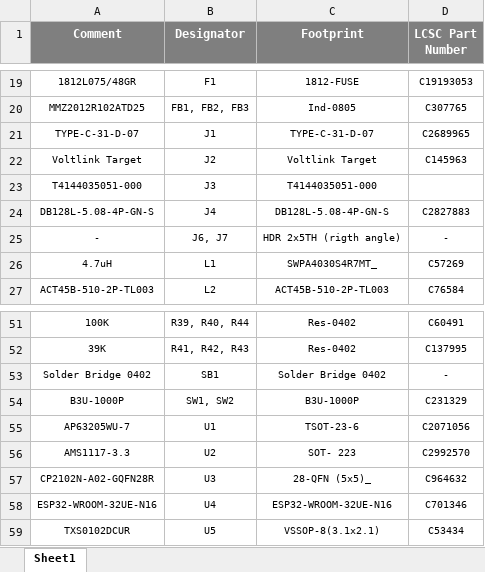
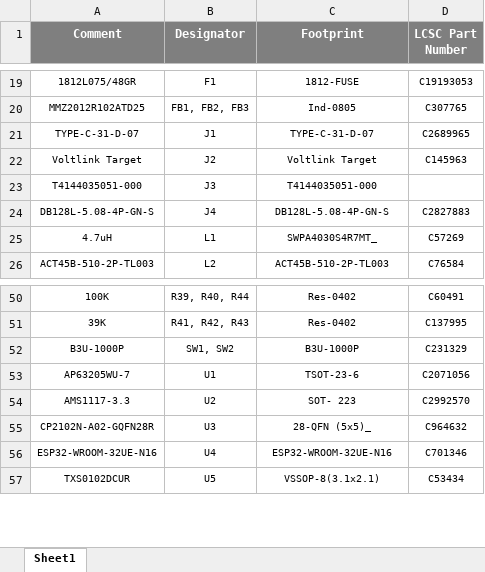
Before and after one commit to eSpark-Backup/vivekselvamoorthy-a2dconverter, an Excel workbook: Design-Files/NMEA2K-Converter-v1.0/Deliverables/BOM/JLCPCB-BOM-v1.0.xlsx, sheet Sheet1, drawn as a sheet; only a part is shown, gaps mark what is left out; values as stored, in another font and other column widths than the file's, no borders; the diff names each change by its address in the sheet, - before the commit and + after, or states it on an @@ line.

```diff
--- a/Design-Files/NMEA2K-Converter-v1.0/Deliverables/BOM/JLCPCB-BOM-v1.0.xlsx (sheet Sheet1)
+++ b/Design-Files/NMEA2K-Converter-v1.0/Deliverables/BOM/JLCPCB-BOM-v1.0.xlsx (sheet Sheet1)
-row 25: - | J6, J7 | HDR 2x5TH (rigth angle) | -
-row 53: Solder Bridge 0402 | SB1 | Solder Bridge 0402 | -
```
Also changed, not shown: Design-Files/NMEA2K-Converter-v1.0/Deliverables/BOM/Client-BOM-v1.0.xlsx.
